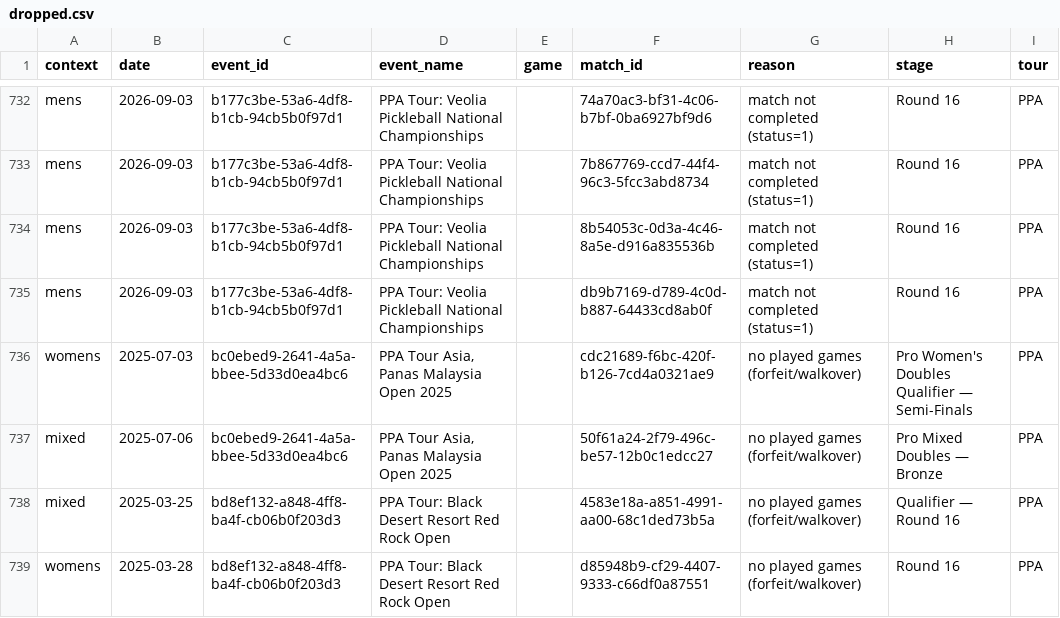
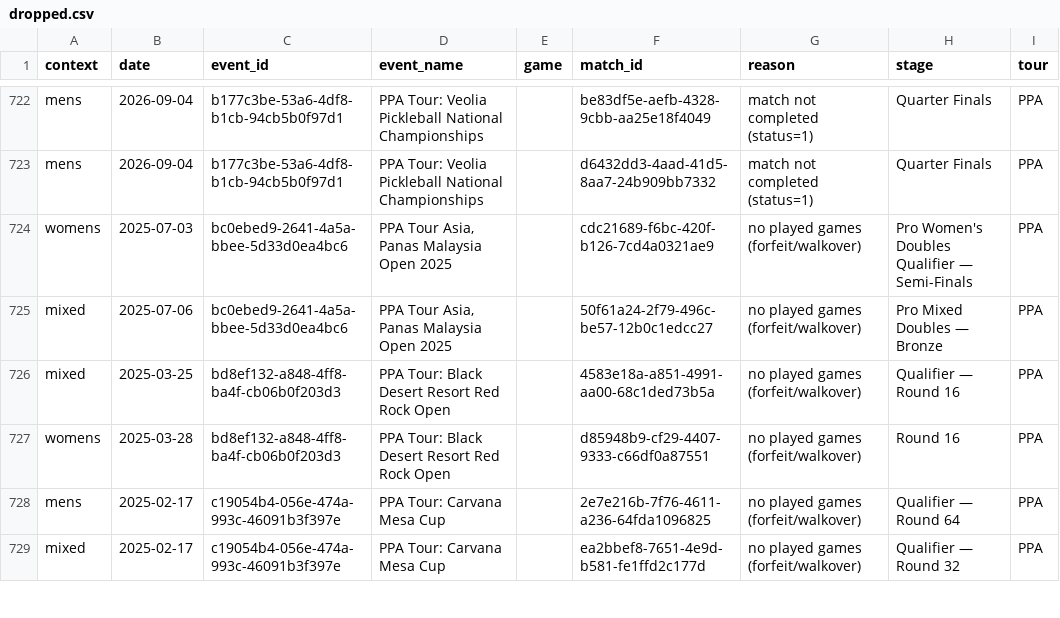
Before and after one commit to chad-murphy-data/pickleball, a CSV file: data/dropped.csv, drawn as a sheet; only a part is shown, gaps mark what is left out; the shorter side is filled out with more unchanged rows; removed rows and columns are numbered as before the commit, all else as after; the diff covers the shown part only; the diff names each change by its address in the sheet, - before the commit and + after, or states it on an @@ line.

```diff
--- a/data/dropped.csv
+++ b/data/dropped.csv
-B722 (date): 2026-09-03
+B722 (date): 2026-09-04
-F722 (match_id): 74a70ac3-bf31-4c06-b7bf-0ba6927bf9d6
+F722 (match_id): be83df5e-aefb-4328-9cbb-aa25e18f4049
-H722 (stage): Round 16
+H722 (stage): Quarter Finals
-row 733: mens | 2026-09-03 | b177c3be-53a6-4df8-b1cb-94cb5b0f97d1 | PPA Tour: Veolia Pickleball National Championships |  | 7b867769-ccd7-44f4-96c3-5fcc3abd8734 | match not completed (status=1) | Round 16 | PPA
-row 734: mens | 2026-09-03 | b177c3be-53a6-4df8-b1cb-94cb5b0f97d1 | PPA Tour: Veolia Pickleball National Championships |  | 8b54053c-0d3a-4c46-8a5e-d916a835536b | match not completed (status=1) | Round 16 | PPA
-B723 (date): 2026-09-03
+B723 (date): 2026-09-04
-F723 (match_id): db9b7169-d789-4c0d-b887-64433cd8ab0f
+F723 (match_id): d6432dd3-4aad-41d5-8aa7-24b909bb7332
-H723 (stage): Round 16
+H723 (stage): Quarter Finals
```
Also changed, not shown: 10 removed rows and 30 edited cells elsewhere in this file, data/singles_players.csv, 6 other files.
